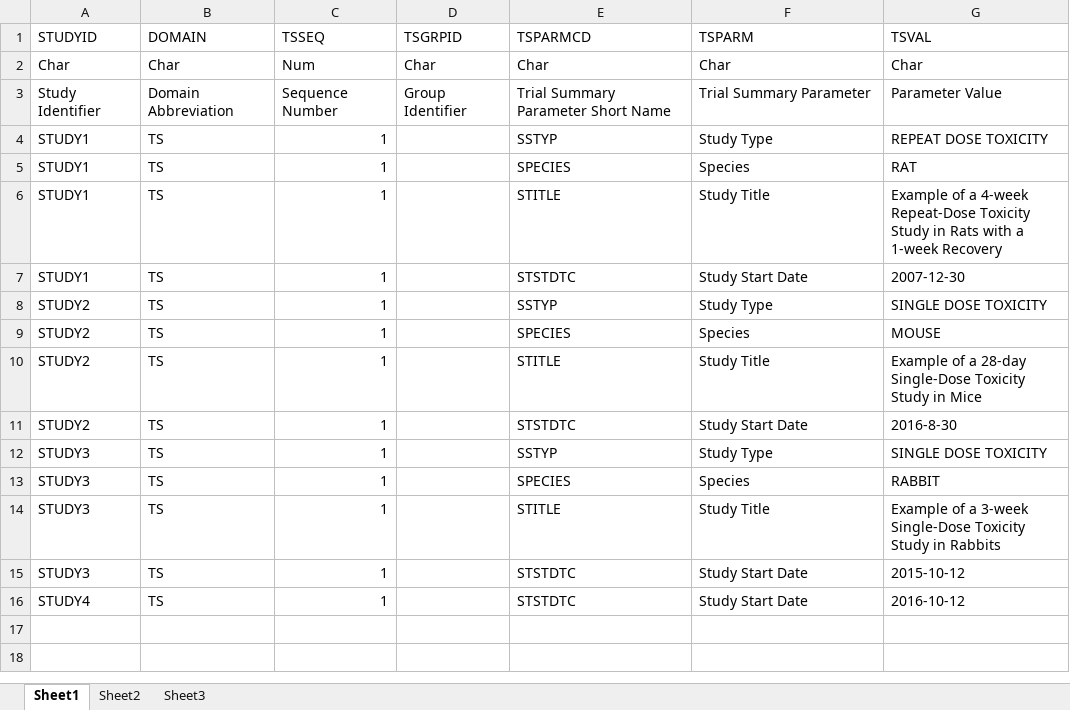
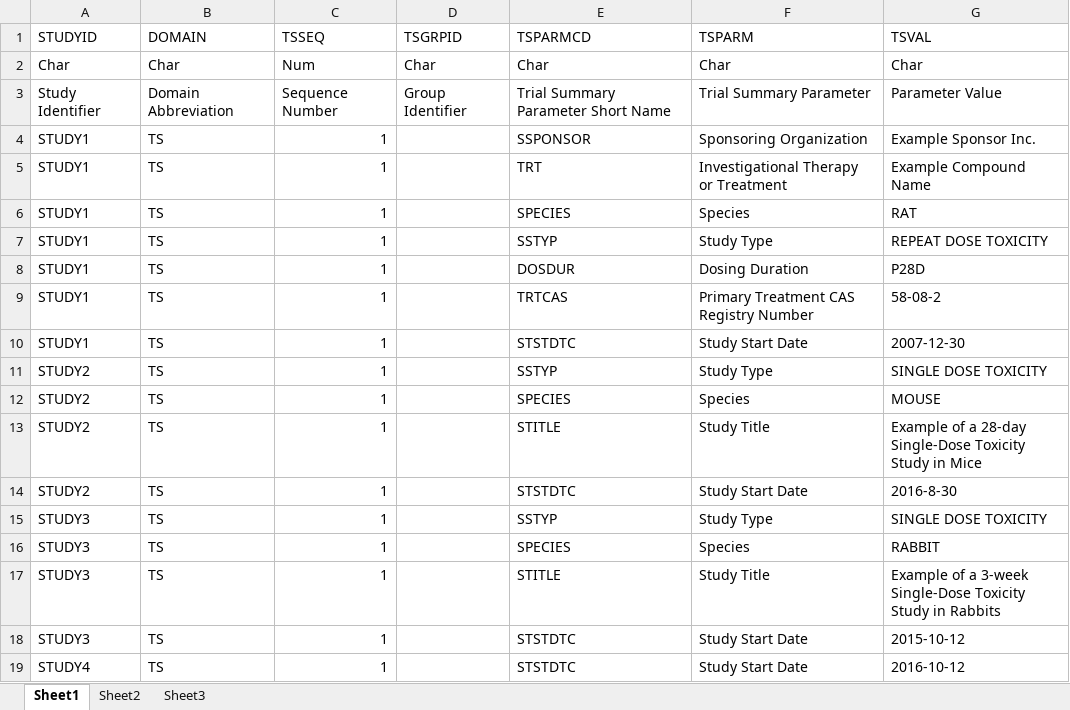
Before and after one commit to phuse-org/phuse-scripts, an Excel workbook: contributed/Nonclinical/R/CreatingXPT/CreateTsXPT_StudyData.xlsx, sheet Sheet1, drawn as a sheet; values as stored, in another font and other column widths than the file's, no borders; addresses are those after the commit; the diff names each change by its address in the sheet, - before the commit and + after, or states it on an @@ line.

Commit message:
Added other desirable parameter codes to the example

```diff
--- a/contributed/Nonclinical/R/CreatingXPT/CreateTsXPT_StudyData.xlsx (sheet Sheet1)
+++ b/contributed/Nonclinical/R/CreatingXPT/CreateTsXPT_StudyData.xlsx (sheet Sheet1)
+row 4: STUDY1 | TS | 1 |  | SSPONSOR | Sponsoring Organization | Example Sponsor Inc.
+row 5: STUDY1 | TS | 1 |  | TRT | Investigational Therapy or Treatment | Example Compound Name
+row 6: STUDY1 | TS | 1 |  | SPECIES | Species | RAT
-E8 (TSPARMCD): SPECIES
+E8 (TSPARMCD): DOSDUR
-F8 (TSPARM): Species
+F8 (TSPARM): Dosing Duration
-G8 (TSVAL): RAT
+G8 (TSVAL): P28D
-E9 (TSPARMCD): STITLE
+E9 (TSPARMCD): TRTCAS
-F9 (TSPARM): Study Title
+F9 (TSPARM): Primary Treatment CAS Registry Number
-G9 (TSVAL): Example of a 4-week Repeat-Dose Toxicity Study in Rats with a 1-week Recovery
+G9 (TSVAL): 58-08-2
```
